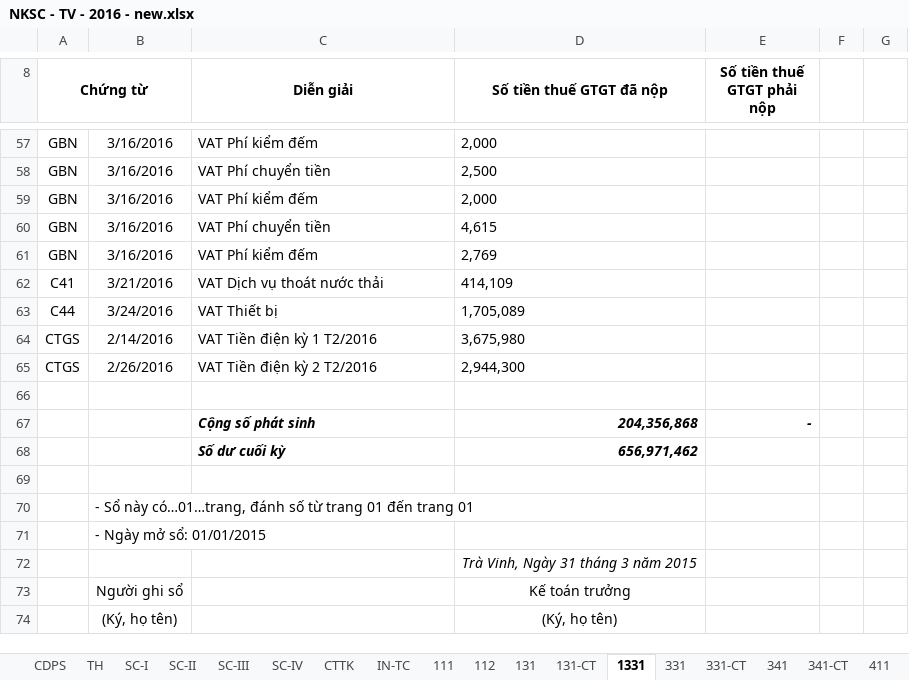
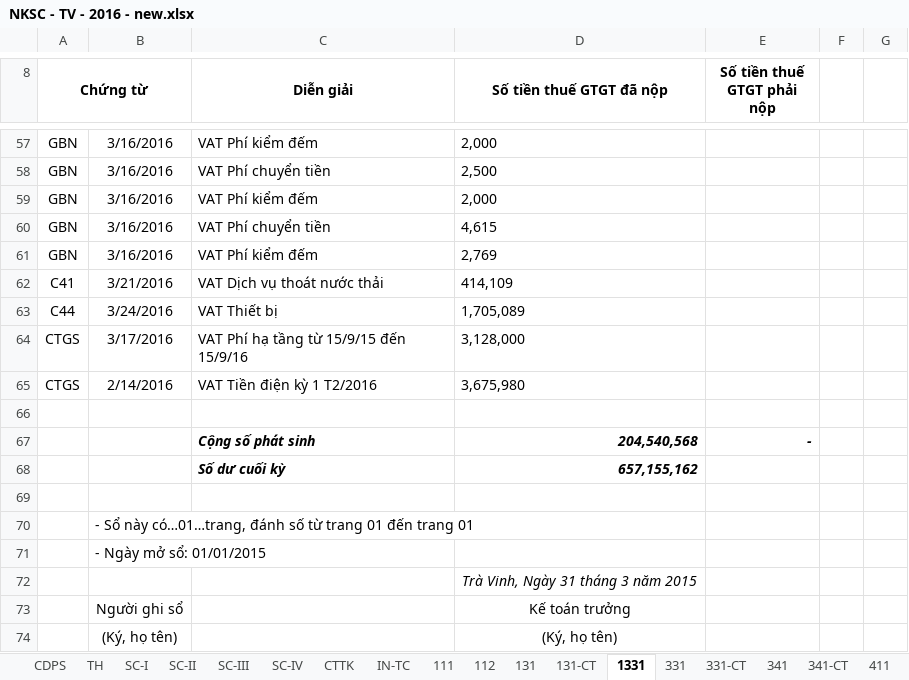
Before and after one commit to vuphuong11/02.KE-TOAN, an Excel workbook: SO SACH - TV/SO SACH/2016/NKSC - TV - 2016 - new.xlsx, sheet 1331, drawn as a sheet; only a part is shown, gaps mark what is left out; values as stored, in another font and other column widths than the file's, no borders; removed rows and columns are numbered as before the commit, all else as after; the diff names each change by its address in the sheet, - before the commit and + after, or states it on an @@ line.

```diff
--- a/SO SACH - TV/SO SACH/2016/NKSC - TV - 2016 - new.xlsx (sheet 1331)
+++ b/SO SACH - TV/SO SACH/2016/NKSC - TV - 2016 - new.xlsx (sheet 1331)
+row 64: CTGS | 3/17/2016 | VAT Phí hạ tầng từ 15/9/15 đến 15/9/16 | 3,128,000
-row 65: CTGS | 2/26/2016 | VAT Tiền điện kỳ 2 T2/2016 | 2,944,300
-D67 (Số tiền thuế GTGT đã nộp): 204,356,868
+D67 (Số tiền thuế GTGT đã nộp): 204,540,568
-D68 (Số tiền thuế GTGT đã nộp): 656,971,462
+D68 (Số tiền thuế GTGT đã nộp): 657,155,162
```
Also changed, not shown: sheet TH, sheet 331-CT, sheet SC-III, sheet 111, sheet CDPS, sheet 331, 4 more sheets, formulas that keep their value, hidden cells, CONG NO/CONG NO 2016/CN Tổng hợp.xlsx, CONG NO/CONG NO 2016/Cong no NL ca.xlsx, 35 other files.
